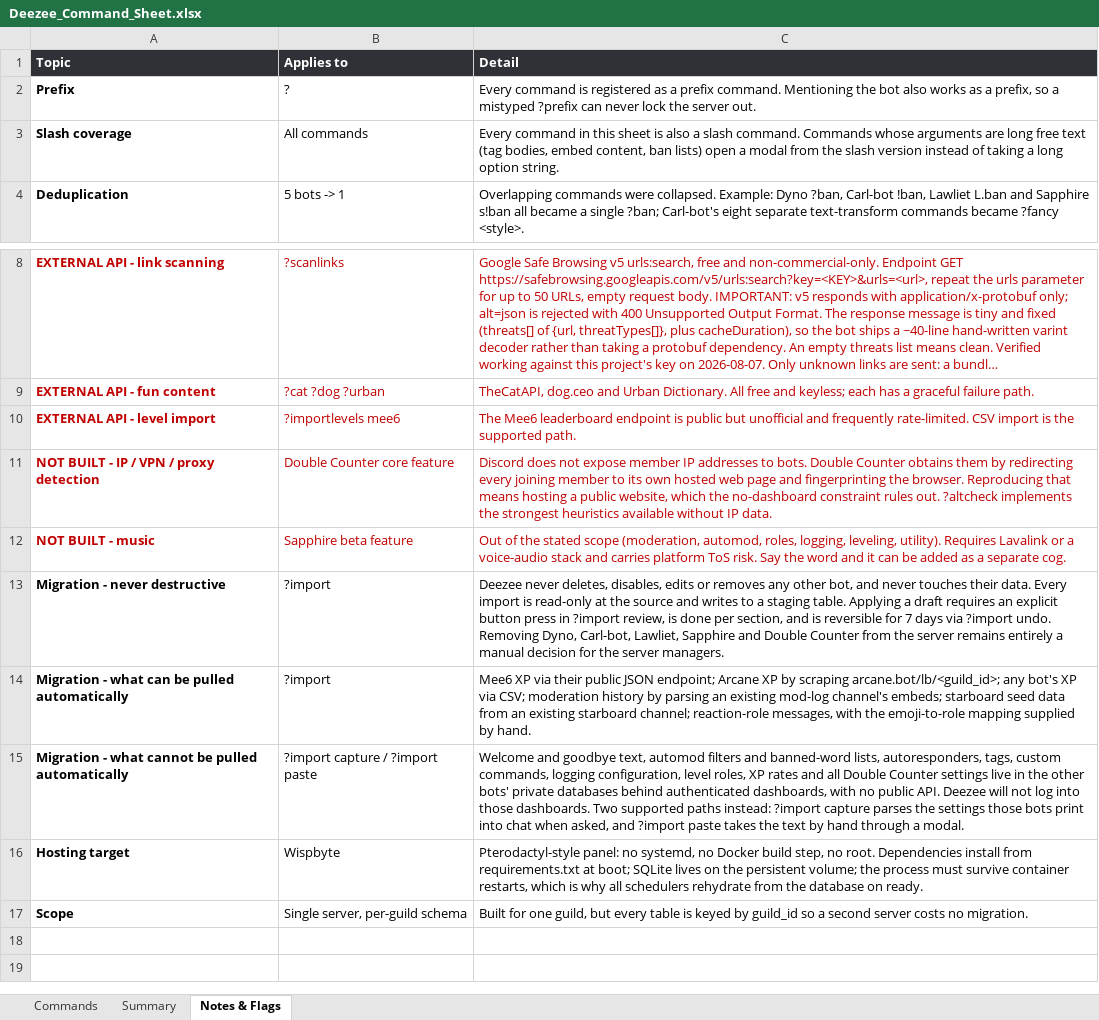
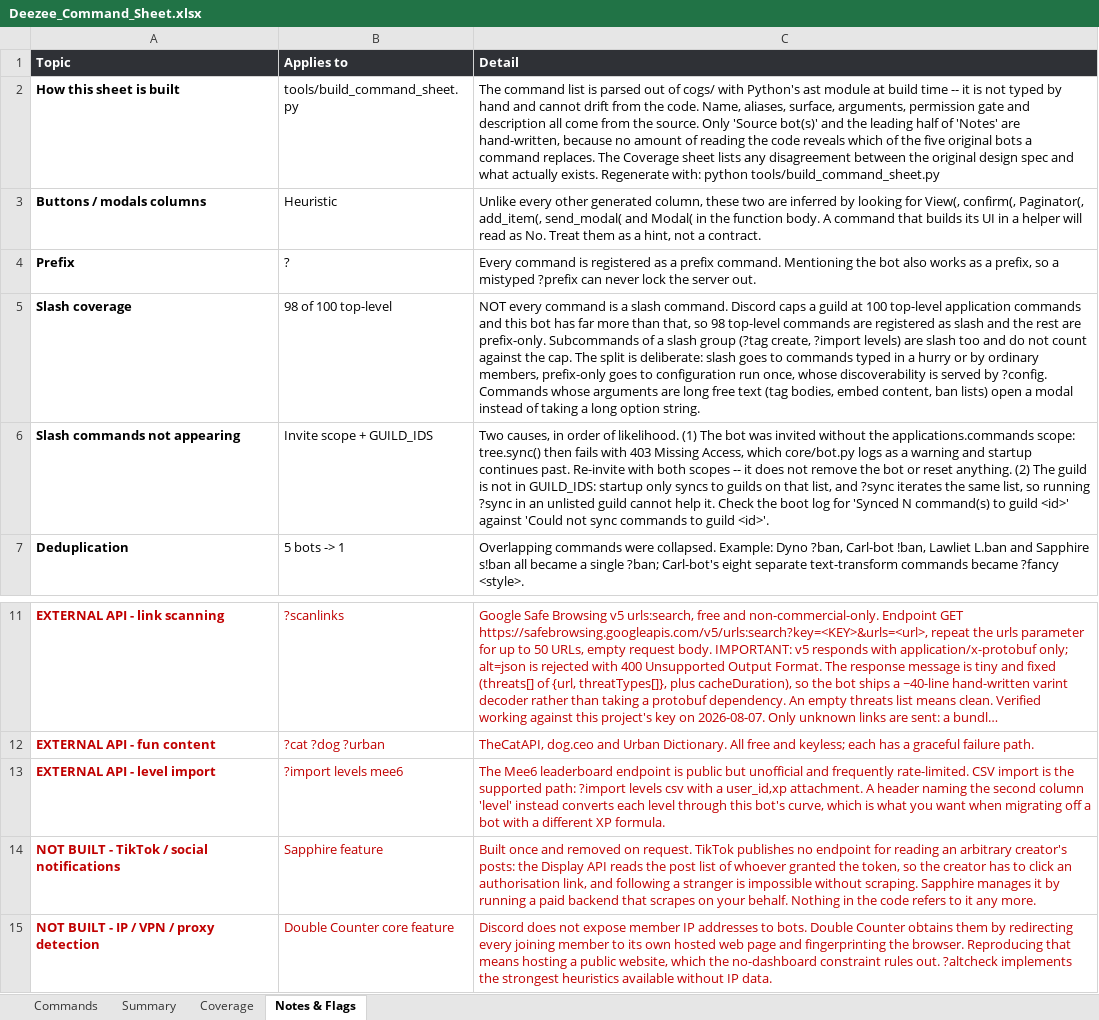
Before and after one commit to DauphinDM/DeeZee-Discord-Server-Bot, an Excel workbook: docs/Deezee_Command_Sheet.xlsx, sheet Notes & Flags, drawn as a sheet; only a part is shown, gaps mark what is left out; the shorter side is filled out with more unchanged rows; long unchanged cells end in …; values as stored, in another font and other column widths than the file's, no borders; addresses are those after the commit; the diff names each change by its address in the sheet, - before the commit and + after, or states it on an @@ line.

```diff
--- a/docs/Deezee_Command_Sheet.xlsx (sheet Notes & Flags)
+++ b/docs/Deezee_Command_Sheet.xlsx (sheet Notes & Flags)
+sheet tab: Coverage
+row 2: How this sheet is built | tools/build_command_sheet.py | The command list is parsed out of cogs/ with Python's ast module at build time -- it is not typed by hand and cannot drift from the code. Name, aliases, surface, arguments, permission gate and description all come from the source. Only 'Source bot(s)' and the leading half of 'Notes' are hand-written, because no amount of reading the code reveals which of the five original bots a command replaces. The Coverage sheet lists any disagreement between the original design spec and what actually exists. Regenerate with: python tools/build_command_sheet.py
+row 3: Buttons / modals columns | Heuristic | Unlike every other generated column, these two are inferred by looking for View(, confirm(, Paginator(, add_item(, send_modal( and Modal( in the function body. A command that builds its UI in a helper will read as No. Treat them as a hint, not a contract.
-B5 (Applies to): All commands
+B5 (Applies to): 98 of 100 top-level
-C5 (Detail): Every command in this sheet is also a slash command. Commands whose arguments are long free text (tag bodies, embed content, ban lists) open a modal from the slash version instead of…
+C5 (Detail): NOT every command is a slash command. Discord caps a guild at 100 top-level application commands and this bot has far more than that, so 98 top-level commands are registered as slash and the rest are prefix-only. Subcommands of a slash group (?tag create, ?import levels) are slash too and do not count against the cap. The split is deliberate: slash goes to commands typed in a hurry or by ordinary members, prefix-only goes to configuration run once, whose discoverability is served by ?config. Commands whose arguments are long free text (tag bodies, embed content, ban lists) open a modal instead of…
+row 6: Slash commands not appearing | Invite scope + GUILD_IDS | Two causes, in order of likelihood. (1) The bot was invited without the applications.commands scope: tree.sync() then fails with 403 Missing Access, which core/bot.py logs as a warning and startup continues past. Re-invite with both scopes -- it does not remove the bot or reset anything. (2) The guild is not in GUILD_IDS: startup only syncs to guilds on that list, and ?sync iterates the same list, so running ?sync in an unlisted guild cannot help it. Check the boot log for 'Synced N command(s) to guild <id>' against 'Could not sync commands to guild <id>'.
-B13 (Applies to): ?importlevels mee6
+B13 (Applies to): ?import levels mee6
-C13 (Detail): …the supported path.
+C13 (Detail): …the supported path: ?import levels csv with a user_id,xp attachment. A header naming the second column 'level' instead converts each level through this bot's curve, which is what you want when migrating off a bot with a different XP formula.
+row 14: NOT BUILT - TikTok / social notifications | Sapphire feature | Built once and removed on request. TikTok publishes no endpoint for reading an arbitrary creator's posts: the Display API reads the post list of whoever granted the token, so the creator has to click an authorisation link, and following a stranger is impossible without scraping. Sapphire manages it by running a paid backend that scrapes on your behalf. Nothing in the code refers to it any more.
```
Also changed, not shown: sheet Commands, sheet Summary, 3 other files.
